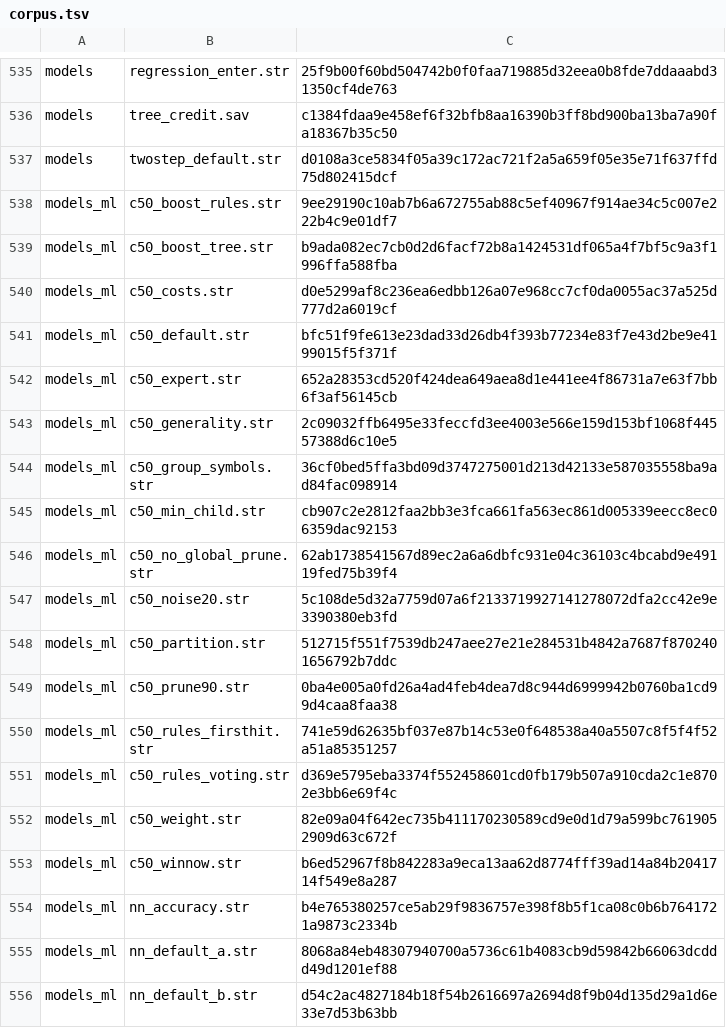
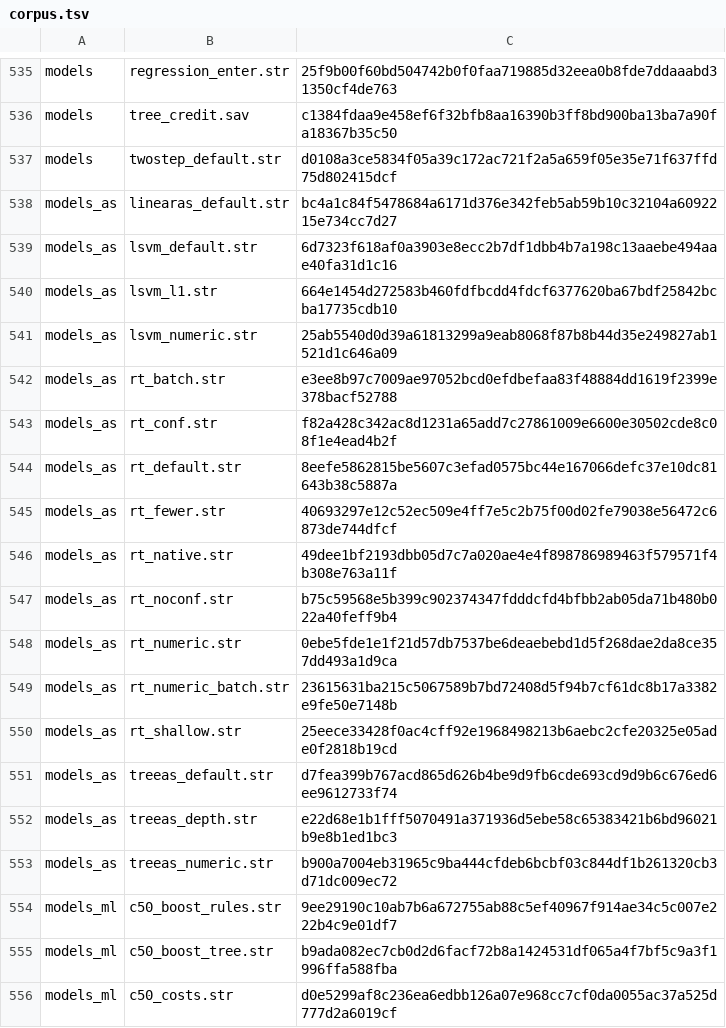
Before and after one commit to witold-andelie/data-mining-software, a TSV file: xtask/corpus.tsv, drawn as a sheet; only a part is shown, gaps mark what is left out; the shorter side is filled out with more unchanged rows; the diff names each change by its address in the sheet, - before the commit and + after, or states it on an @@ line.

```diff
--- a/xtask/corpus.tsv
+++ b/xtask/corpus.tsv
+row 538: models_as | linearas_default.str | bc4a1c84f5478684a6171d376e342feb5ab59b10c32104a6092215e734cc7d27
+row 539: models_as | lsvm_default.str | 6d7323f618af0a3903e8ecc2b7df1dbb4b7a198c13aaebe494aae40fa31d1c16
+row 540: models_as | lsvm_l1.str | 664e1454d272583b460fdfbcdd4fdcf6377620ba67bdf25842bcba17735cdb10
+row 541: models_as | lsvm_numeric.str | 25ab5540d0d39a61813299a9eab8068f87b8b44d35e249827ab1521d1c646a09
+row 542: models_as | rt_batch.str | e3ee8b97c7009ae97052bcd0efdbefaa83f48884dd1619f2399e378bacf52788
+row 543: models_as | rt_conf.str | f82a428c342ac8d1231a65add7c27861009e6600e30502cde8c08f1e4ead4b2f
+row 544: models_as | rt_default.str | 8eefe5862815be5607c3efad0575bc44e167066defc37e10dc81643b38c5887a
+row 545: models_as | rt_fewer.str | 40693297e12c52ec509e4ff7e5c2b75f00d02fe79038e56472c6873de744dfcf
+row 546: models_as | rt_native.str | 49dee1bf2193dbb05d7c7a020ae4e4f898786989463f579571f4b308e763a11f
+row 547: models_as | rt_noconf.str | b75c59568e5b399c902374347fdddcfd4bfbb2ab05da71b480b022a40feff9b4
+row 548: models_as | rt_numeric.str | 0ebe5fde1e1f21d57db7537be6deaebebd1d5f268dae2da8ce357dd493a1d9ca
+row 549: models_as | rt_numeric_batch.str | 23615631ba215c5067589b7bd72408d5f94b7cf61dc8b17a3382e9fe50e7148b
+row 550: models_as | rt_shallow.str | 25eece33428f0ac4cff92e1968498213b6aebc2cfe20325e05ade0f2818b19cd
+row 551: models_as | treeas_default.str | d7fea399b767acd865d626b4be9d9fb6cde693cd9d9b6c676ed6ee9612733f74
+row 552: models_as | treeas_depth.str | e22d68e1b1fff5070491a371936d5ebe58c65383421b6bd96021b9e8b1ed1bc3
+row 553: models_as | treeas_numeric.str | b900a7004eb31965c9ba444cfdeb6bcbf03c844df1b261320cb3d71dc009ec72
```
Also changed, not shown: 1 other file.
